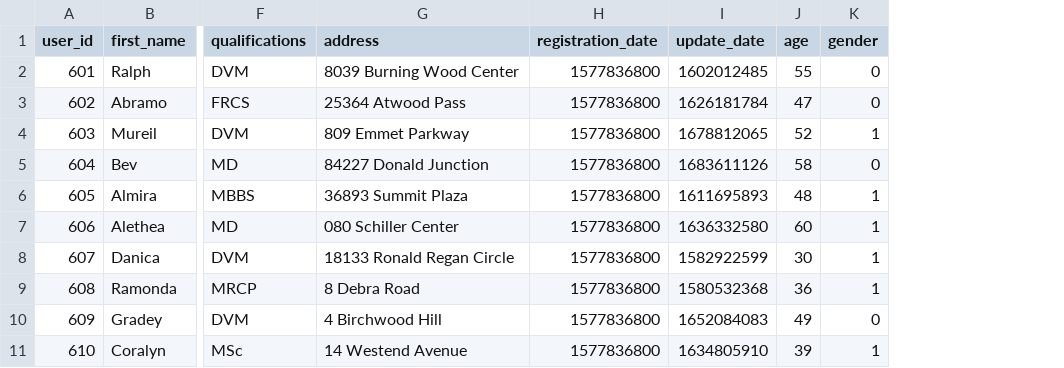
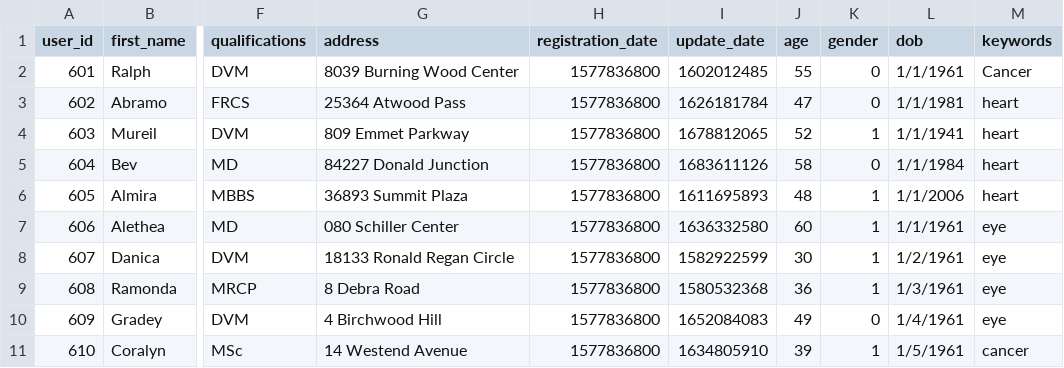
Before and after one commit to mitalee18/520_Project_Binary_Brigade, a CSV file: services/server/data/doctor.csv, drawn as a sheet; only a part is shown, gaps mark what is left out; the diff names each change by its address in the sheet, - before the commit and + after, or states it on an @@ line.

```diff
--- a/services/server/data/doctor.csv
+++ b/services/server/data/doctor.csv
+column L (dob), rows 2-11: 1/1/1961 | 1/1/1981 | 1/1/1941 | 1/1/1984 | 1/1/2006 | 1/1/1961 | 1/2/1961 | 1/3/1961 | 1/4/1961 | 1/5/1961
+column M (keywords), rows 2-11: Cancer | heart | heart | heart | heart | eye | eye | eye | eye | cancer
```
Also changed, not shown: services/server/data/patient.csv, services/server/data/patient_medical_history.csv, 3 other files.
